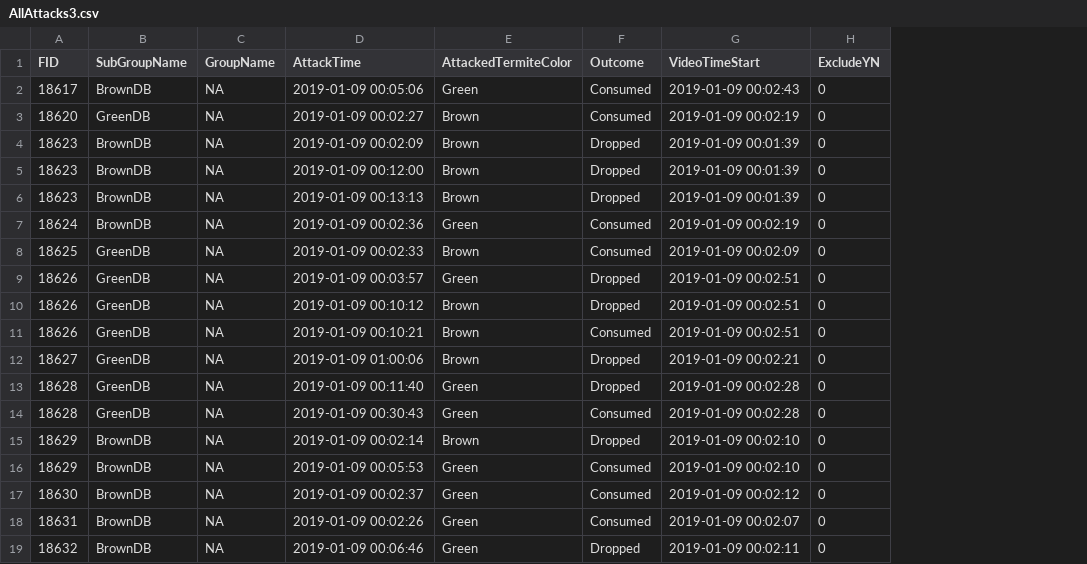
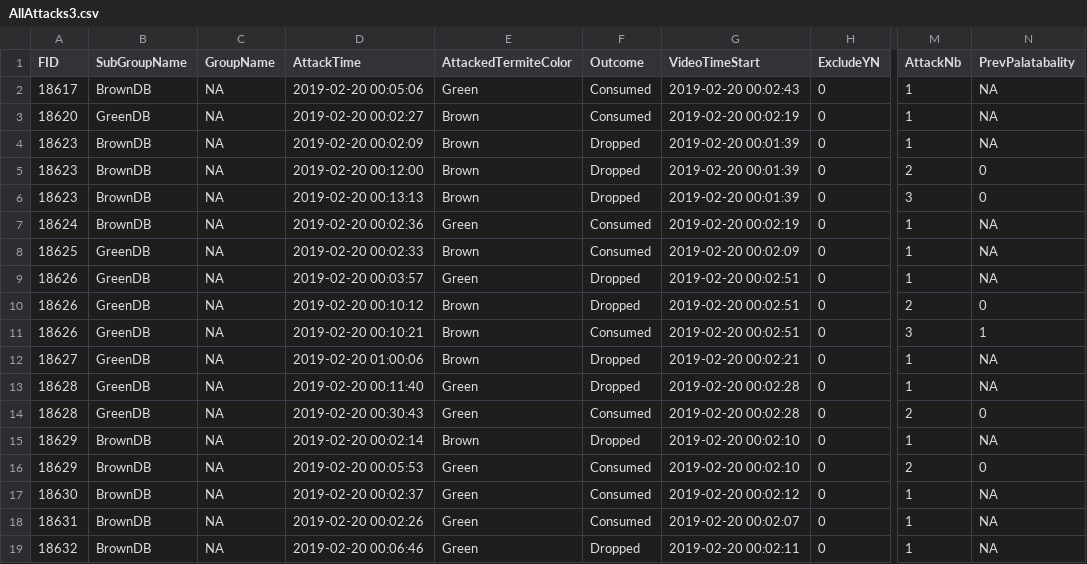
Before and after one commit to MalikaIhle/BitrexInducedUnpalatability, a CSV file: 3_ExtractedData/AllAttacks/AllAttacks3.csv, drawn as a sheet; only a part is shown, gaps mark what is left out; the diff covers the shown part only; the diff names each change by its address in the sheet, - before the commit and + after, or states it on an @@ line.

```diff
--- a/3_ExtractedData/AllAttacks/AllAttacks3.csv
+++ b/3_ExtractedData/AllAttacks/AllAttacks3.csv
+column M (AttackNb), rows 2-19: 1 | 1 | 1 | 2 | 3 | 1 | 1 | 1 | 2 | 3 | 1 | 1 | 2 | 1 | 2 | 1 | 1 | 1
+column N (PrevPalatabality), rows 2-19: NA | NA | NA | 0 | 0 | NA | NA | NA | 0 | 1 | NA | NA | 0 | NA | 0 | NA | NA | NA
-D2 (AttackTime): 2019-01-09 00:05:06
+D2 (AttackTime): 2019-02-20 00:05:06
-G2 (VideoTimeStart): 2019-01-09 00:02:43
+G2 (VideoTimeStart): 2019-02-20 00:02:43
-D3 (AttackTime): 2019-01-09 00:02:27
+D3 (AttackTime): 2019-02-20 00:02:27
-G3 (VideoTimeStart): 2019-01-09 00:02:19
+G3 (VideoTimeStart): 2019-02-20 00:02:19
-D4 (AttackTime): 2019-01-09 00:02:09
+D4 (AttackTime): 2019-02-20 00:02:09
-G4:G6 (VideoTimeStart): 2019-01-09 00:01:39
+G4:G6 (VideoTimeStart): 2019-02-20 00:01:39
-D5 (AttackTime): 2019-01-09 00:12:00
+D5 (AttackTime): 2019-02-20 00:12:00
-D6 (AttackTime): 2019-01-09 00:13:13
+D6 (AttackTime): 2019-02-20 00:13:13
-D7 (AttackTime): 2019-01-09 00:02:36
+D7 (AttackTime): 2019-02-20 00:02:36
-G7 (VideoTimeStart): 2019-01-09 00:02:19
+G7 (VideoTimeStart): 2019-02-20 00:02:19
-D8 (AttackTime): 2019-01-09 00:02:33
+D8 (AttackTime): 2019-02-20 00:02:33
-G8 (VideoTimeStart): 2019-01-09 00:02:09
+G8 (VideoTimeStart): 2019-02-20 00:02:09
-D9 (AttackTime): 2019-01-09 00:03:57
+D9 (AttackTime): 2019-02-20 00:03:57
-G9:G11 (VideoTimeStart): 2019-01-09 00:02:51
+G9:G11 (VideoTimeStart): 2019-02-20 00:02:51
-D10 (AttackTime): 2019-01-09 00:10:12
+D10 (AttackTime): 2019-02-20 00:10:12
-D11 (AttackTime): 2019-01-09 00:10:21
+D11 (AttackTime): 2019-02-20 00:10:21
-D12 (AttackTime): 2019-01-09 01:00:06
+D12 (AttackTime): 2019-02-20 01:00:06
-G12 (VideoTimeStart): 2019-01-09 00:02:21
+G12 (VideoTimeStart): 2019-02-20 00:02:21
-D13 (AttackTime): 2019-01-09 00:11:40
+D13 (AttackTime): 2019-02-20 00:11:40
-G13:G14 (VideoTimeStart): 2019-01-09 00:02:28
+G13:G14 (VideoTimeStart): 2019-02-20 00:02:28
-D14 (AttackTime): 2019-01-09 00:30:43
+D14 (AttackTime): 2019-02-20 00:30:43
-D15 (AttackTime): 2019-01-09 00:02:14
+D15 (AttackTime): 2019-02-20 00:02:14
-G15:G16 (VideoTimeStart): 2019-01-09 00:02:10
+G15:G16 (VideoTimeStart): 2019-02-20 00:02:10
-D16 (AttackTime): 2019-01-09 00:05:53
+D16 (AttackTime): 2019-02-20 00:05:53
-D17 (AttackTime): 2019-01-09 00:02:37
+D17 (AttackTime): 2019-02-20 00:02:37
-G17 (VideoTimeStart): 2019-01-09 00:02:12
+G17 (VideoTimeStart): 2019-02-20 00:02:12
-D18 (AttackTime): 2019-01-09 00:02:26
+D18 (AttackTime): 2019-02-20 00:02:26
-G18 (VideoTimeStart): 2019-01-09 00:02:07
+G18 (VideoTimeStart): 2019-02-20 00:02:07
-D19 (AttackTime): 2019-01-09 00:06:46
+D19 (AttackTime): 2019-02-20 00:06:46
-G19 (VideoTimeStart): 2019-01-09 00:02:11
+G19 (VideoTimeStart): 2019-02-20 00:02:11
```
Also changed, not shown: 74 edited cells elsewhere in this file, 3_ExtractedData/AllAttacks/AllAttacks.csv, 3_ExtractedData/AllAttacks/AllAttacks1_5.csv, 7 other files.
